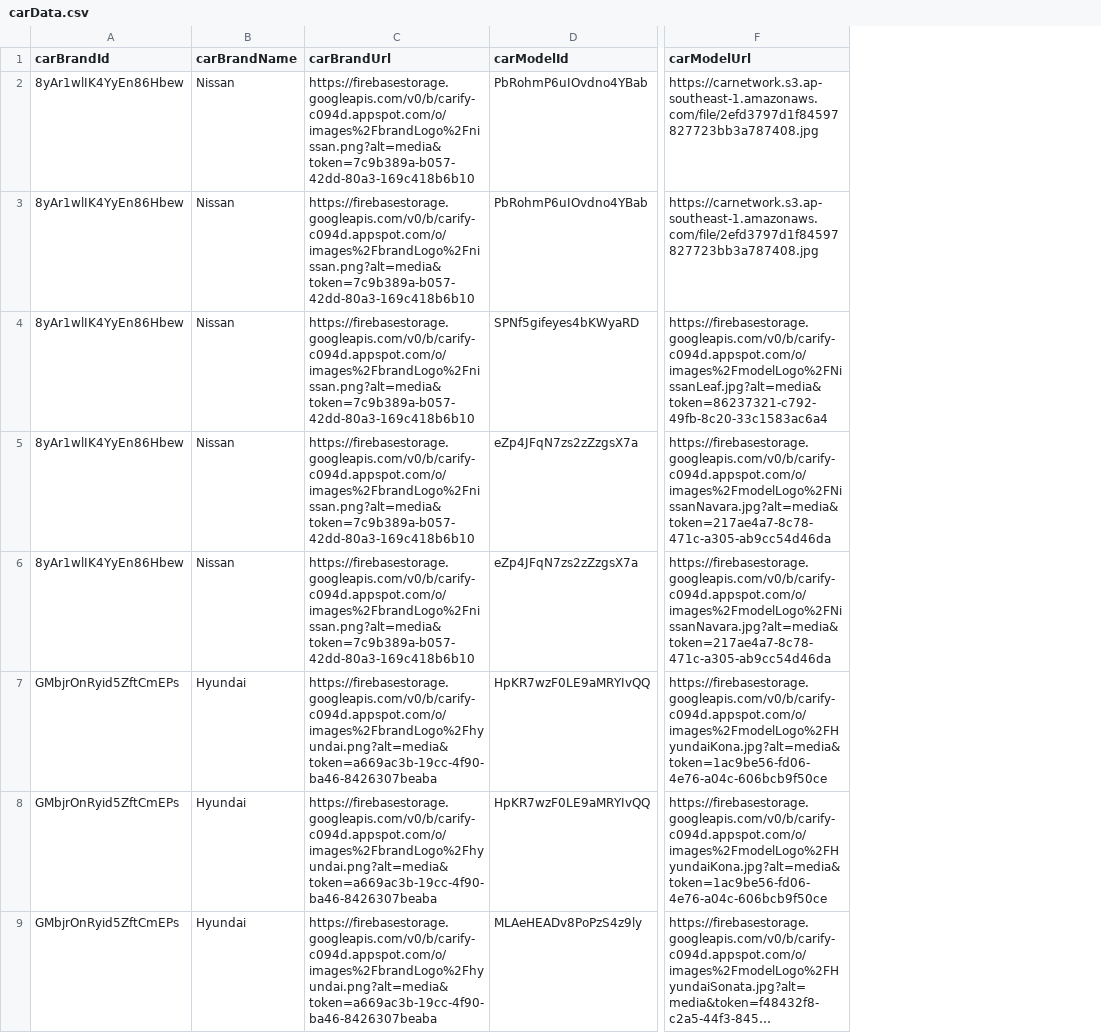
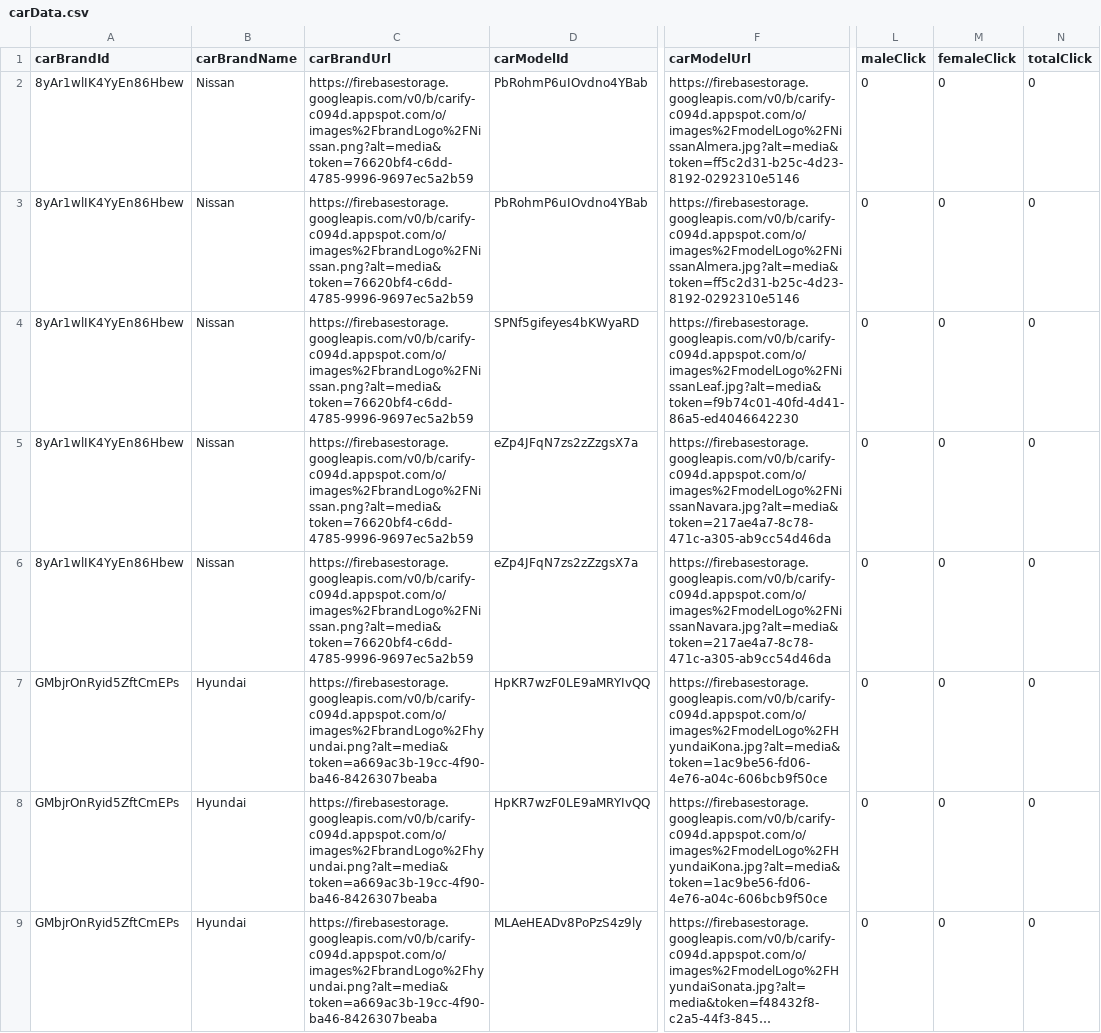
Before and after one commit to DrPolymath/carify-user, a CSV file: api/carData.csv, drawn as a sheet; only a part is shown, gaps mark what is left out; long unchanged cells end in …; the diff names each change by its address in the sheet, - before the commit and + after, or states it on an @@ line.

```diff
--- a/api/carData.csv
+++ b/api/carData.csv
+column L (maleClick), rows 2-9: all 0
+column M (femaleClick), rows 2-9: all 0
+column N (totalClick), rows 2-9: all 0
-C2:C6 (carBrandUrl): https://firebasestorage.googleapis.com/v0/b/carify-c094d.appspot.com/o/images%2FbrandLogo%2Fnissan.png?alt=media&token=7c9b389a-b057-42dd-80a3-169c418b6b10
+C2:C6 (carBrandUrl): https://firebasestorage.googleapis.com/v0/b/carify-c094d.appspot.com/o/images%2FbrandLogo%2FNissan.png?alt=media&token=76620bf4-c6dd-4785-9996-9697ec5a2b59
-F2:F3 (carModelUrl): https://carnetwork.s3.ap-southeast-1.amazonaws.com/file/2efd3797d1f84597827723bb3a787408.jpg
+F2:F3 (carModelUrl): https://firebasestorage.googleapis.com/v0/b/carify-c094d.appspot.com/o/images%2FmodelLogo%2FNissanAlmera.jpg?alt=media&token=ff5c2d31-b25c-4d23-8192-0292310e5146
-F4 (carModelUrl): https://firebasestorage.googleapis.com/v0/b/carify-c094d.appspot.com/o/images%2FmodelLogo%2FNissanLeaf.jpg?alt=media&token=86237321-c792-49fb-8c20-33c1583ac6a4
+F4 (carModelUrl): https://firebasestorage.googleapis.com/v0/b/carify-c094d.appspot.com/o/images%2FmodelLogo%2FNissanLeaf.jpg?alt=media&token=f9b74c01-40fd-4d41-86a5-ed4046642230
```
Also changed, not shown: 18 other files.
